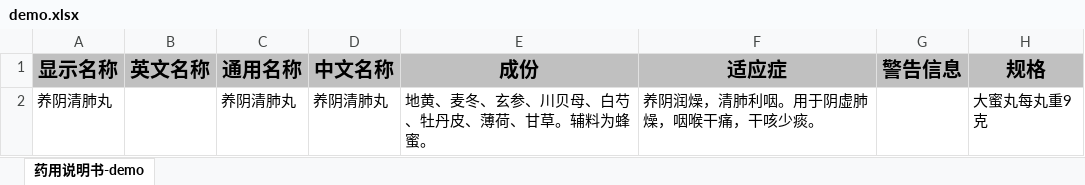
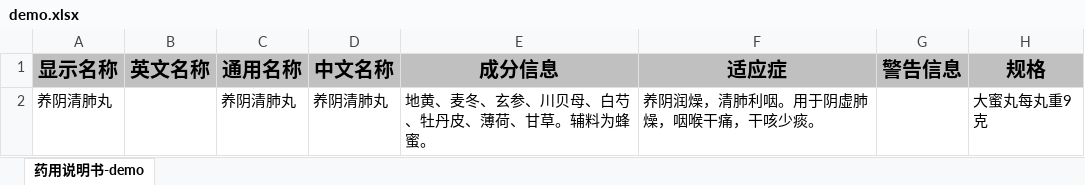
Before and after one commit to modakai/learn-demo, an Excel workbook: demo-fast-excel/src/main/resources/demo.xlsx, sheet 药用说明书-demo, drawn as a sheet; only a part is shown; values as stored, in another font and other column widths than the file's, no borders; the diff names each change by its address in the sheet, - before the commit and + after, or states it on an @@ line.

```diff
--- a/demo-fast-excel/src/main/resources/demo.xlsx (sheet 药用说明书-demo)
+++ b/demo-fast-excel/src/main/resources/demo.xlsx (sheet 药用说明书-demo)
-E1: 成份
+E1: 成分信息
```
Also changed, not shown: 7 other files.
